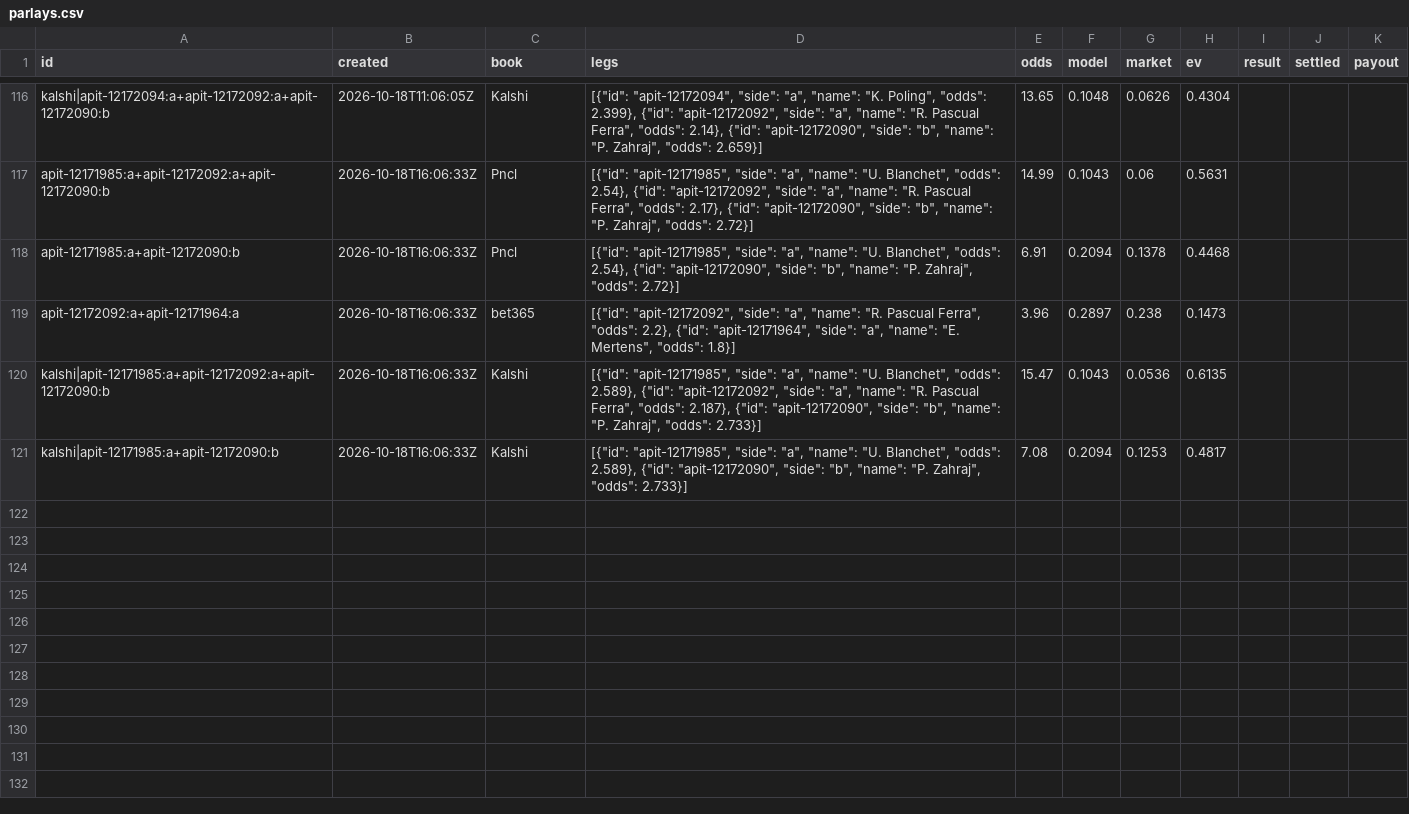
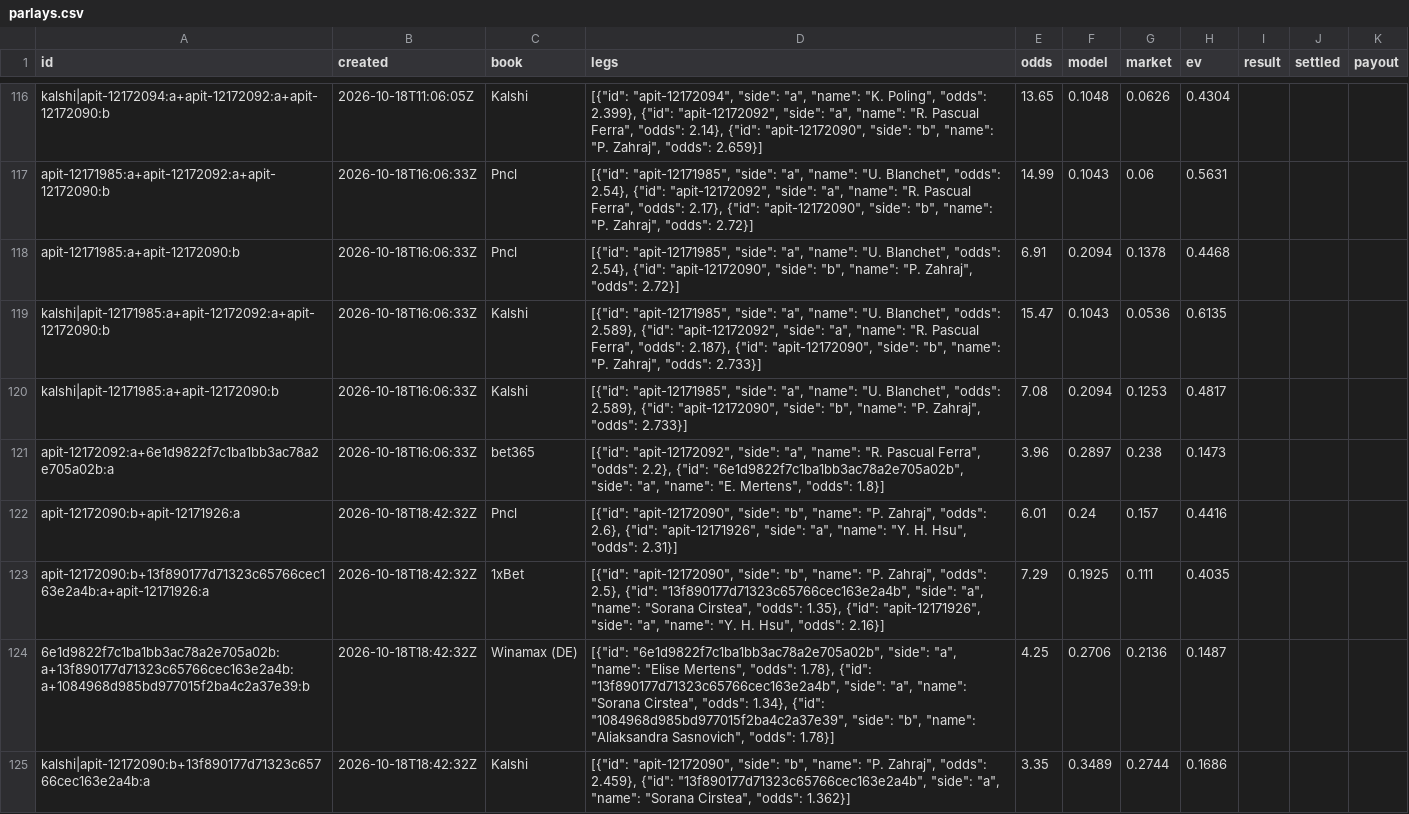
Before and after one commit to MoussaK1379/tennis-odds-engine, a CSV file: history/parlays.csv, drawn as a sheet; only a part is shown, gaps mark what is left out; removed rows and columns are numbered as before the commit, all else as after; the diff names each change by its address in the sheet, - before the commit and + after, or states it on an @@ line.

```diff
--- a/history/parlays.csv
+++ b/history/parlays.csv
-row 119: apit-12172092:a+apit-12171964:a | 2026-10-18T16:06:33Z | bet365 | [{"id": "apit-12172092", "side": "a", "name": "R. Pascual Ferra", "odds": 2.2}, {"id": "apit-12171964", "side": "a", "name": "E. Mertens", "odds": 1.8}] | 3.96 | 0.2897 | 0.238 | 0.1473
+row 121: apit-12172092:a+6e1d9822f7c1ba1bb3ac78a2e705a02b:a | 2026-10-18T16:06:33Z | bet365 | [{"id": "apit-12172092", "side": "a", "name": "R. Pascual Ferra", "odds": 2.2}, {"id": "6e1d9822f7c1ba1bb3ac78a2e705a02b", "side": "a", "name": "E. Mertens", "odds": 1.8}] | 3.96 | 0.2897 | 0.238 | 0.1473
+row 122: apit-12172090:b+apit-12171926:a | 2026-10-18T18:42:32Z | Pncl | [{"id": "apit-12172090", "side": "b", "name": "P. Zahraj", "odds": 2.6}, {"id": "apit-12171926", "side": "a", "name": "Y. H. Hsu", "odds": 2.31}] | 6.01 | 0.24 | 0.157 | 0.4416
+row 123: apit-12172090:b+13f890177d71323c65766cec163e2a4b:a+apit-12171926:a | 2026-10-18T18:42:32Z | 1xBet | [{"id": "apit-12172090", "side": "b", "name": "P. Zahraj", "odds": 2.5}, {"id": "13f890177d71323c65766cec163e2a4b", "side": "a", "name": "Sorana Cirstea", "odds": 1.35}, {"id": "apit-12171926", "side": "a", "name": "Y. H. Hsu", "odds": 2.16}] | 7.29 | 0.1925 | 0.111 | 0.4035
+row 124: 6e1d9822f7c1ba1bb3ac78a2e705a02b:a+13f890177d71323c65766cec163e2a4b:a+1084968d985bd977015f2ba4c2a37e39:b | 2026-10-18T18:42:32Z | Winamax (DE) | [{"id": "6e1d9822f7c1ba1bb3ac78a2e705a02b", "side": "a", "name": "Elise Mertens", "odds": 1.78}, {"id": "13f890177d71323c65766cec163e2a4b", "side": "a", "name": "Sorana Cirstea", "odds": 1.34}, {"id": "1084968d985bd977015f2ba4c2a37e39", "side": "b", "name": "Aliaksandra Sasnovich", "odds": 1.78}] | 4.25 | 0.2706 | 0.2136 | 0.1487
+row 125: kalshi|apit-12172090:b+13f890177d71323c65766cec163e2a4b:a | 2026-10-18T18:42:32Z | Kalshi | [{"id": "apit-12172090", "side": "b", "name": "P. Zahraj", "odds": 2.459}, {"id": "13f890177d71323c65766cec163e2a4b", "side": "a", "name": "Sorana Cirstea", "odds": 1.362}] | 3.35 | 0.3489 | 0.2744 | 0.1686
```
Also changed, not shown: history/predictions.csv, 1 other file.
